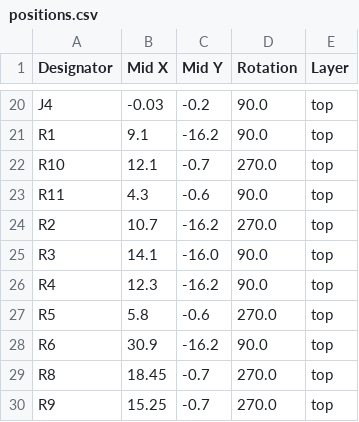
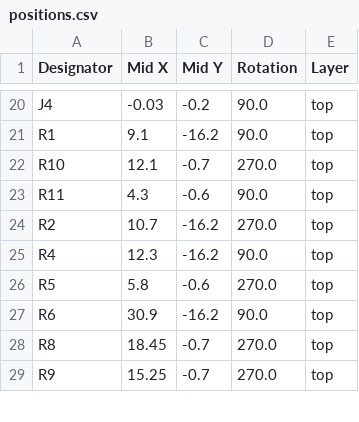
Before and after one commit to 11philip22/candleLight-v2, a CSV file: production/positions.csv, drawn as a sheet; only a part is shown, gaps mark what is left out.

```diff
--- a/production/positions.csv
+++ b/production/positions.csv
@@ -24,3 +24,2 @@ R11,4.3,-0.6,90.0,top
 R2,10.7,-16.2,270.0,top
-R3,14.1,-16.0,90.0,top
 R4,12.3,-16.2,90.0,top
```
Also changed, not shown: production/bom.csv, 4 other files.
